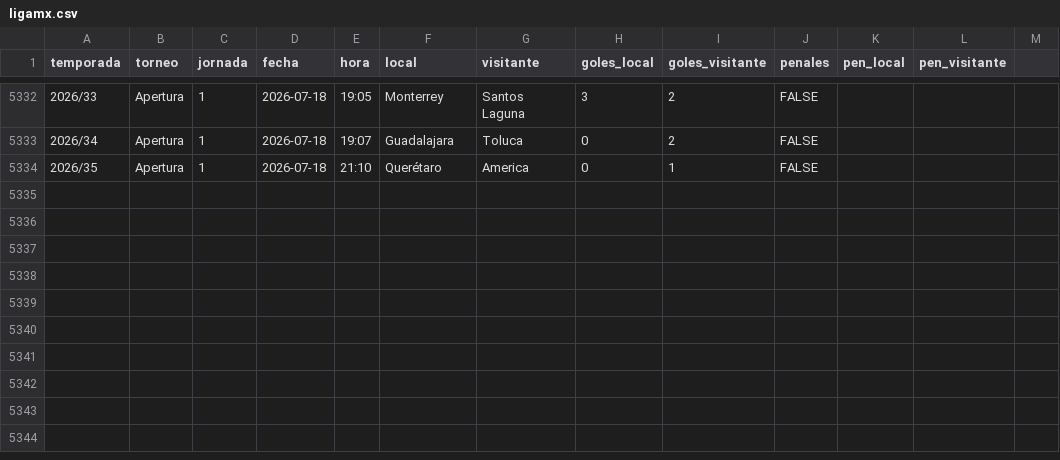
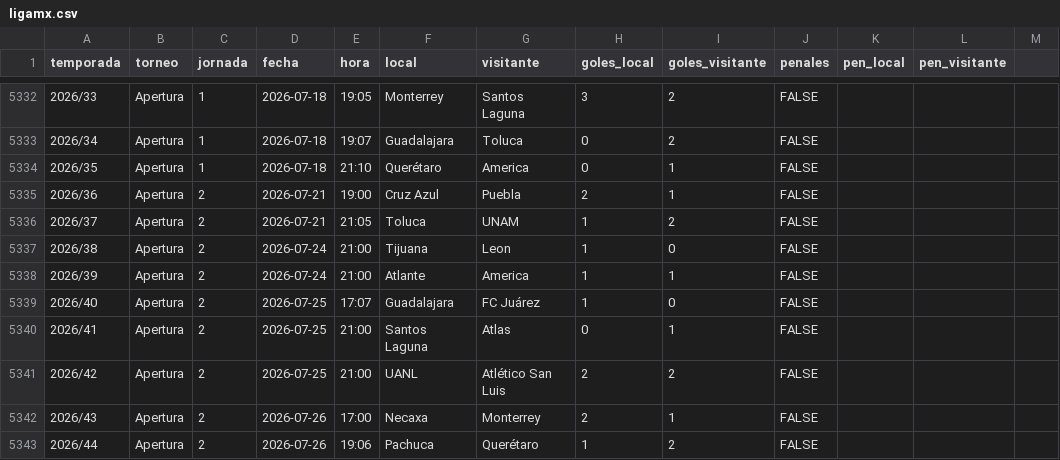
Before and after one commit to PabloDuranLopez/Predictor_LigaMx, a CSV file: data/ligamx.csv, drawn as a sheet; only a part is shown, gaps mark what is left out; the diff names each change by its address in the sheet, - before the commit and + after, or states it on an @@ line.

```diff
--- a/data/ligamx.csv
+++ b/data/ligamx.csv
+row 5335: 2026/36 | Apertura | 2 | 2026-07-21 | 19:00 | Cruz Azul | Puebla | 2 | 1 | FALSE
+row 5336: 2026/37 | Apertura | 2 | 2026-07-21 | 21:05 | Toluca | UNAM | 1 | 2 | FALSE
+row 5337: 2026/38 | Apertura | 2 | 2026-07-24 | 21:00 | Tijuana | Leon | 1 | 0 | FALSE
+row 5338: 2026/39 | Apertura | 2 | 2026-07-24 | 21:00 | Atlante | America | 1 | 1 | FALSE
+row 5339: 2026/40 | Apertura | 2 | 2026-07-25 | 17:07 | Guadalajara | FC Juárez | 1 | 0 | FALSE
+row 5340: 2026/41 | Apertura | 2 | 2026-07-25 | 21:00 | Santos Laguna | Atlas | 0 | 1 | FALSE
+row 5341: 2026/42 | Apertura | 2 | 2026-07-25 | 21:00 | UANL | Atlético San Luis | 2 | 2 | FALSE
+row 5342: 2026/43 | Apertura | 2 | 2026-07-26 | 17:00 | Necaxa | Monterrey | 2 | 1 | FALSE
+row 5343: 2026/44 | Apertura | 2 | 2026-07-26 | 19:06 | Pachuca | Querétaro | 1 | 2 | FALSE
```
Also changed, not shown: data/partidos_predecir.csv.
